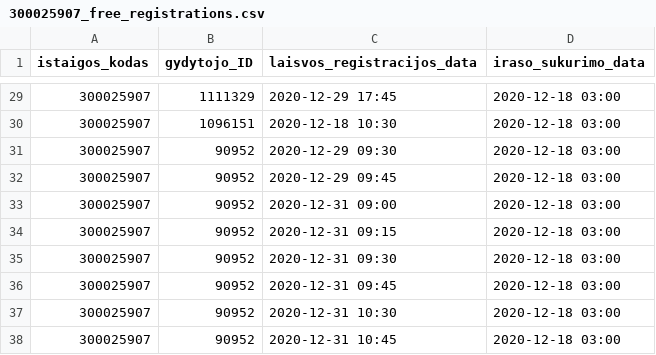
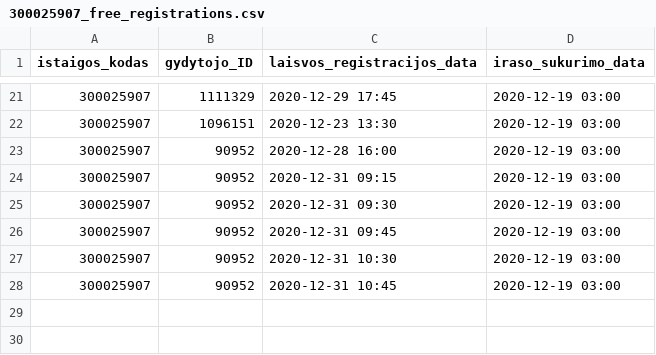
Before and after one commit to sveikatos-klinika/registrations_sveikatos-klinika, a CSV file: 300025907_free_registrations.csv, drawn as a sheet; only a part is shown, gaps mark what is left out; the diff covers the shown part only.

```diff
--- a/300025907_free_registrations.csv
+++ b/300025907_free_registrations.csv
@@ -29,10 +21,8 @@ istaigos_kodas;gydytojo_ID;laisvos_registracijos_data;iraso_sukurimo_data
-300025907;1111329;2020-12-29 17:45;2020-12-18 03:00
-300025907;1096151;2020-12-18 10:30;2020-12-18 03:00
-300025907;90952;2020-12-29 09:30;2020-12-18 03:00
-300025907;90952;2020-12-29 09:45;2020-12-18 03:00
-300025907;90952;2020-12-31 09:00;2020-12-18 03:00
-300025907;90952;2020-12-31 09:15;2020-12-18 03:00
-300025907;90952;2020-12-31 09:30;2020-12-18 03:00
-300025907;90952;2020-12-31 09:45;2020-12-18 03:00
-300025907;90952;2020-12-31 10:30;2020-12-18 03:00
-300025907;90952;2020-12-31 10:45;2020-12-18 03:00
+300025907;1111329;2020-12-29 17:45;2020-12-19 03:00
+300025907;1096151;2020-12-23 13:30;2020-12-19 03:00
+300025907;90952;2020-12-28 16:00;2020-12-19 03:00
+300025907;90952;2020-12-31 09:15;2020-12-19 03:00
+300025907;90952;2020-12-31 09:30;2020-12-19 03:00
+300025907;90952;2020-12-31 09:45;2020-12-19 03:00
+300025907;90952;2020-12-31 10:30;2020-12-19 03:00
+300025907;90952;2020-12-31 10:45;2020-12-19 03:00
```
Also changed, not shown: 8 removed rows and 23 edited cells elsewhere in this file, 300025907_family_doctors_visits_hours.csv.
